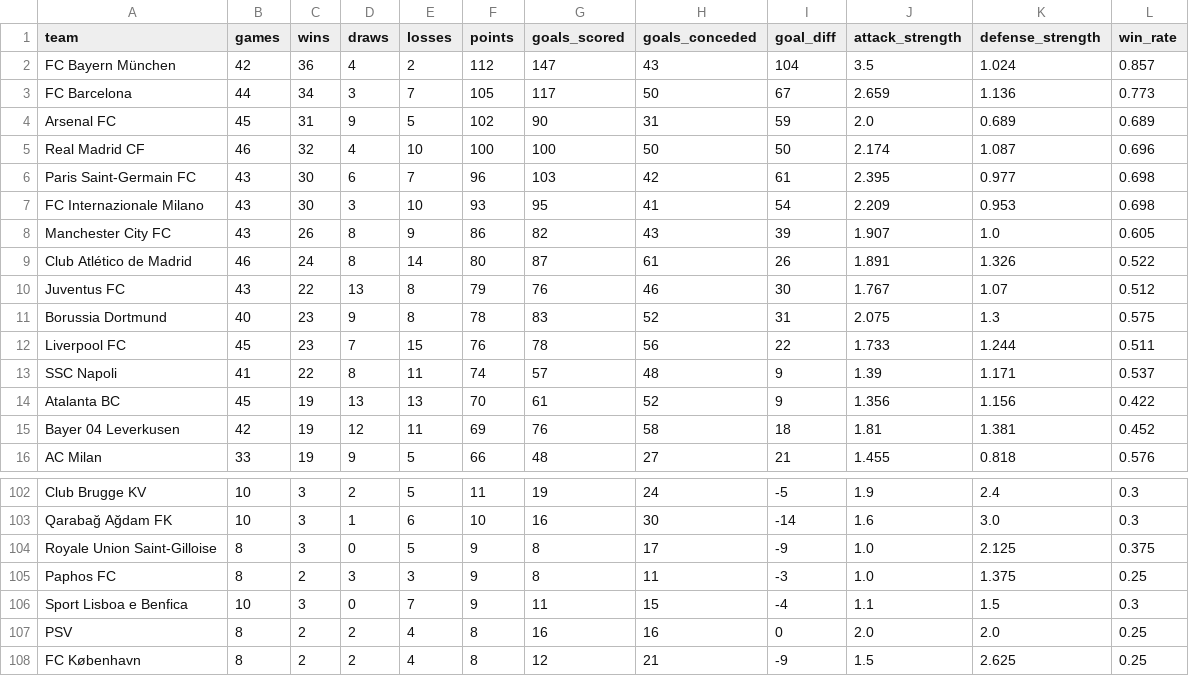
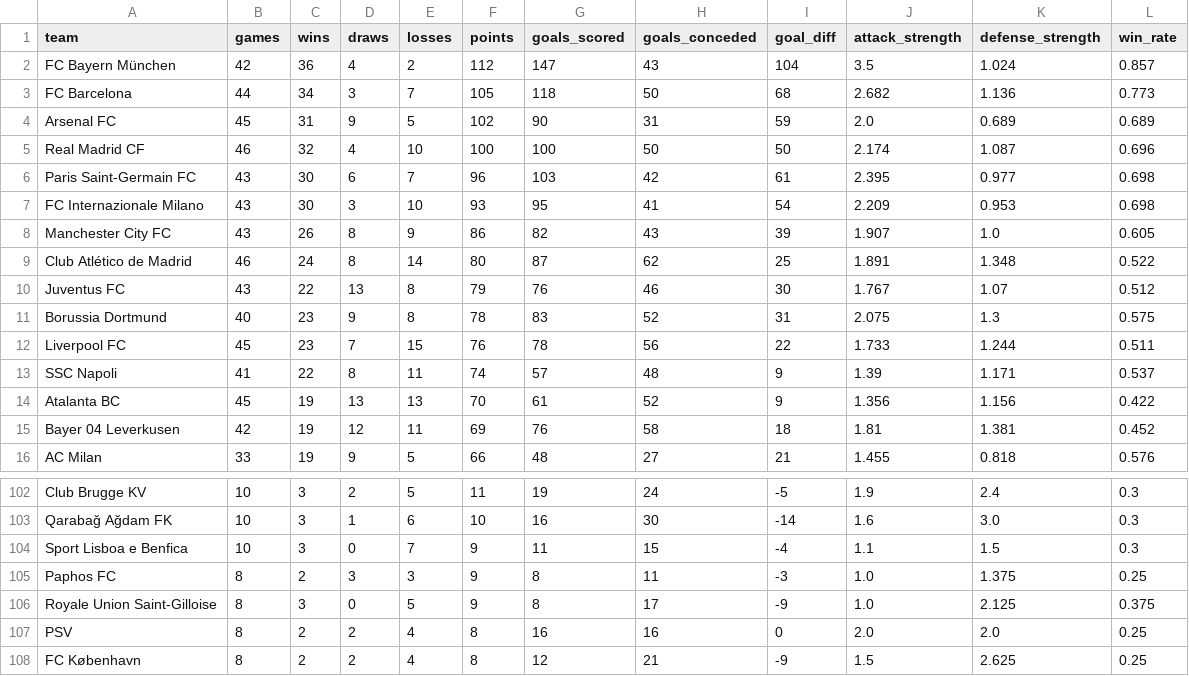
Before and after one commit to k1yuse/fotdata-api, a CSV file: fotdata_model/team_stats.csv, drawn as a sheet; only a part is shown, gaps mark what is left out; the diff covers the shown part only.

```diff
--- a/fotdata_model/team_stats.csv
+++ b/fotdata_model/team_stats.csv
@@ -2,3 +2,3 @@
 FC Bayern München,42,36,4,2,112,147,43,104,3.5,1.024,0.857
-FC Barcelona,44,34,3,7,105,117,50,67,2.659,1.136,0.773
+FC Barcelona,44,34,3,7,105,118,50,68,2.682,1.136,0.773
 Arsenal FC,45,31,9,5,102,90,31,59,2.0,0.689,0.689
@@ -8,3 +8,3 @@ FC Internazionale Milano,43,30,3,10,93,95,41,54,2.209,0.953,0.698
 Manchester City FC,43,26,8,9,86,82,43,39,1.907,1.0,0.605
-Club Atlético de Madrid,46,24,8,14,80,87,61,26,1.891,1.326,0.522
+Club Atlético de Madrid,46,24,8,14,80,87,62,25,1.891,1.348,0.522
 Juventus FC,43,22,13,8,79,76,46,30,1.767,1.07,0.512
@@ -103,5 +103,5 @@ Club Brugge KV,10,3,2,5,11,19,24,-5,1.9,2.4,0.3
 Qarabağ Ağdam FK,10,3,1,6,10,16,30,-14,1.6,3.0,0.3
+Sport Lisboa e Benfica,10,3,0,7,9,11,15,-4,1.1,1.5,0.3
+Paphos FC,8,2,3,3,9,8,11,-3,1.0,1.375,0.25
 Royale Union Saint-Gilloise,8,3,0,5,9,8,17,-9,1.0,2.125,0.375
-Paphos FC,8,2,3,3,9,8,11,-3,1.0,1.375,0.25
-Sport Lisboa e Benfica,10,3,0,7,9,11,15,-4,1.1,1.5,0.3
 PSV,8,2,2,4,8,16,16,0,2.0,2.0,0.25
```
Also changed, not shown: 3 added rows, 3 removed rows, 15 moved rows and 8 edited cells elsewhere in this file, fotdata_model/all_matches.csv, 4 other files.
